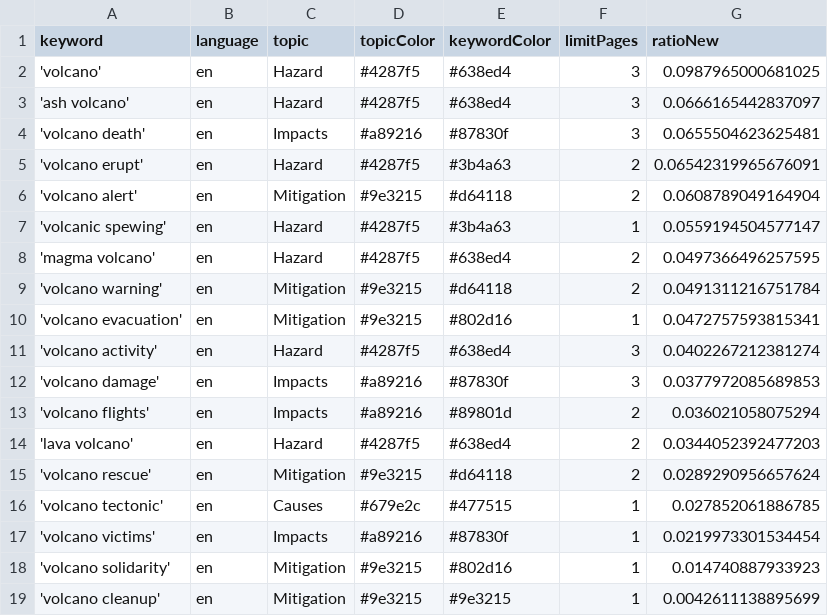
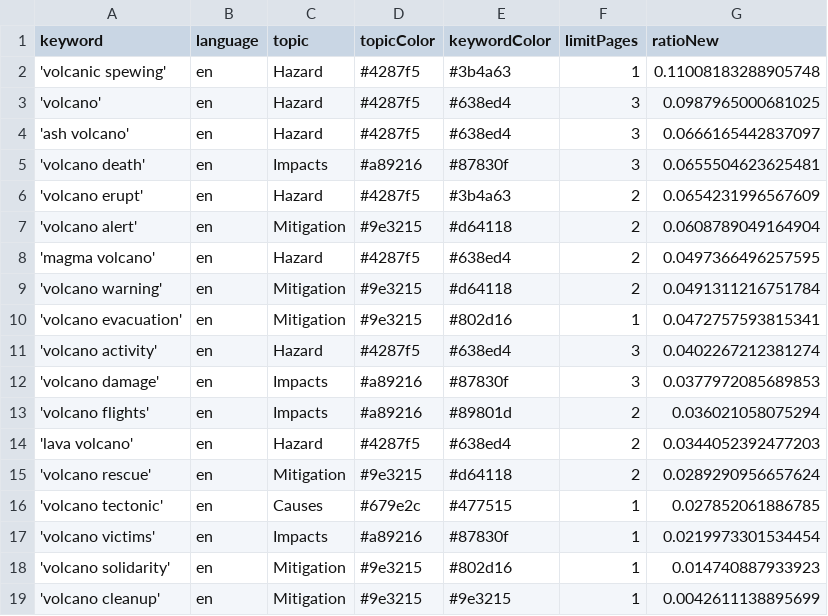
Before and after one commit to paulski99-news/volcanoIsComing, a CSV file: keywords.csv, drawn as a sheet.

```diff
--- a/keywords.csv
+++ b/keywords.csv
@@ -1,2 +1,3 @@
 keyword,language,topic,topicColor,keywordColor,limitPages,ratioNew
+'volcanic spewing',en,Hazard,#4287f5,#3b4a63,1,0.11008183288905748
 'volcano',en,Hazard,#4287f5,#638ed4,3,0.0987965000681025
@@ -4,5 +5,4 @@ keyword,language,topic,topicColor,keywordColor,limitPages,ratioNew
 'volcano death',en,Impacts,#a89216,#87830f,3,0.0655504623625481
-'volcano erupt',en,Hazard,#4287f5,#3b4a63,2,0.06542319965676091
+'volcano erupt',en,Hazard,#4287f5,#3b4a63,2,0.0654231996567609
 'volcano alert',en,Mitigation,#9e3215,#d64118,2,0.0608789049164904
-'volcanic spewing',en,Hazard,#4287f5,#3b4a63,1,0.0559194504577147
 'magma volcano',en,Hazard,#4287f5,#638ed4,2,0.0497366496257595
```
Also changed, not shown: csv/news_2026_08.csv, 1 other file.
